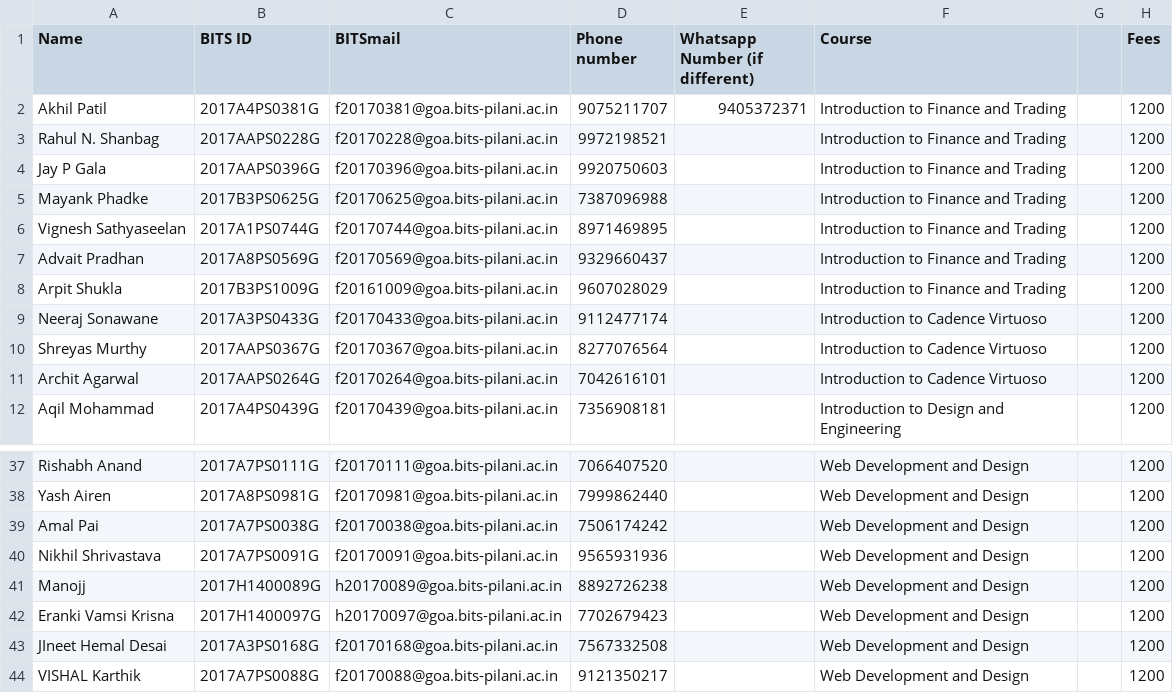
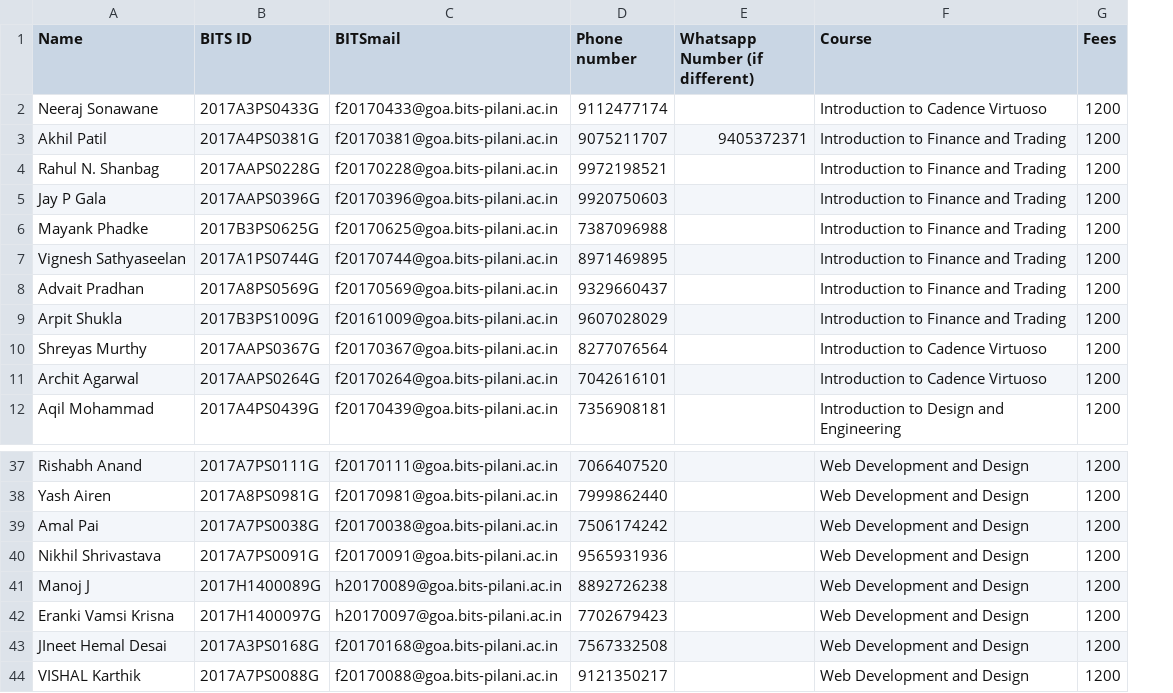
Before and after one commit to cte-bits-goa/Certificate_Generator, a CSV file: merged_sem2_17_18.csv, drawn as a sheet; only a part is shown, gaps mark what is left out; removed rows and columns are numbered as before the commit, all else as after; the diff names each change by its address in the sheet, - before the commit and + after, or states it on an @@ line.

```diff
--- a/merged_sem2_17_18.csv
+++ b/merged_sem2_17_18.csv
-column G, empty
@@ row 9 moved to row 2: Neeraj Sonawane @@
-A41 (Name): Manojj
+A41 (Name): Manoj J
```
Also changed, not shown: 2 other files.
